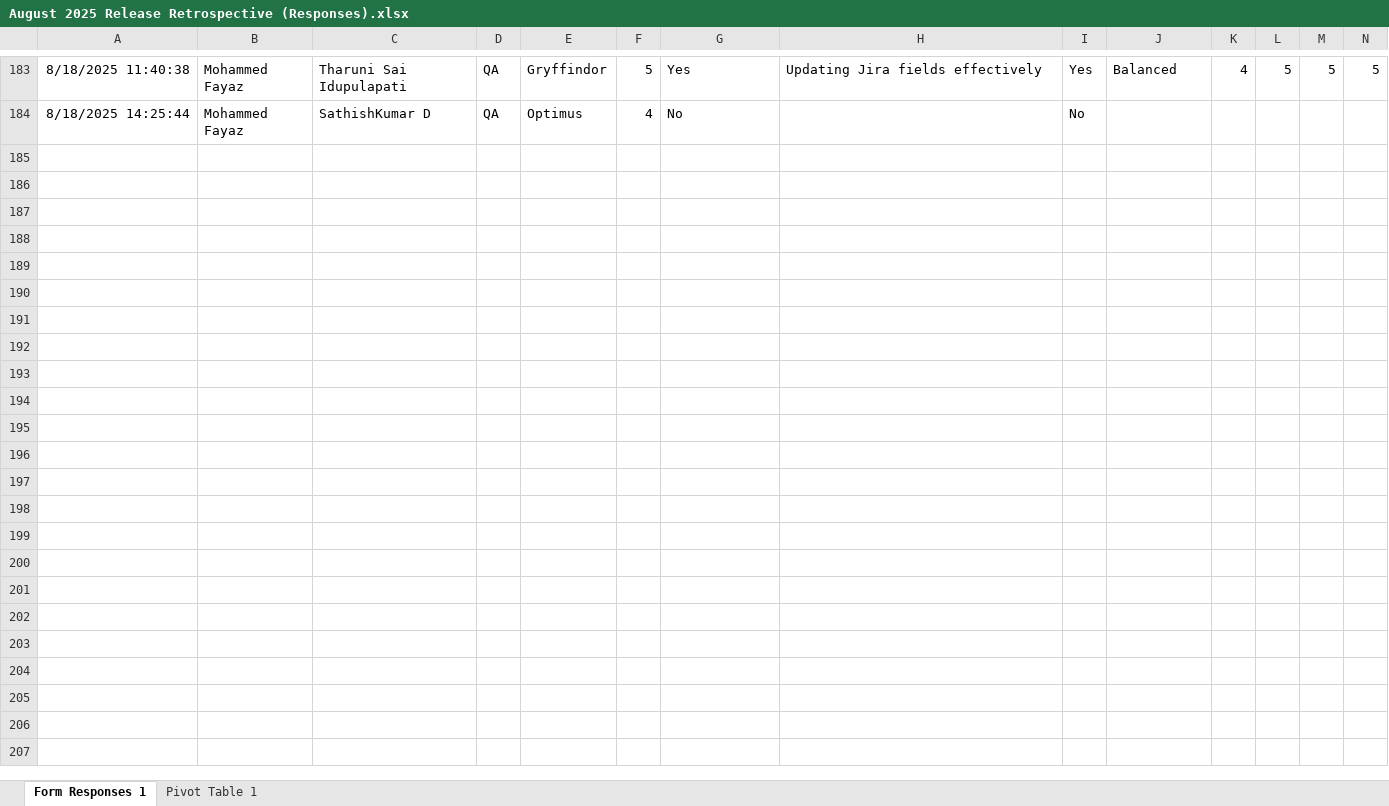
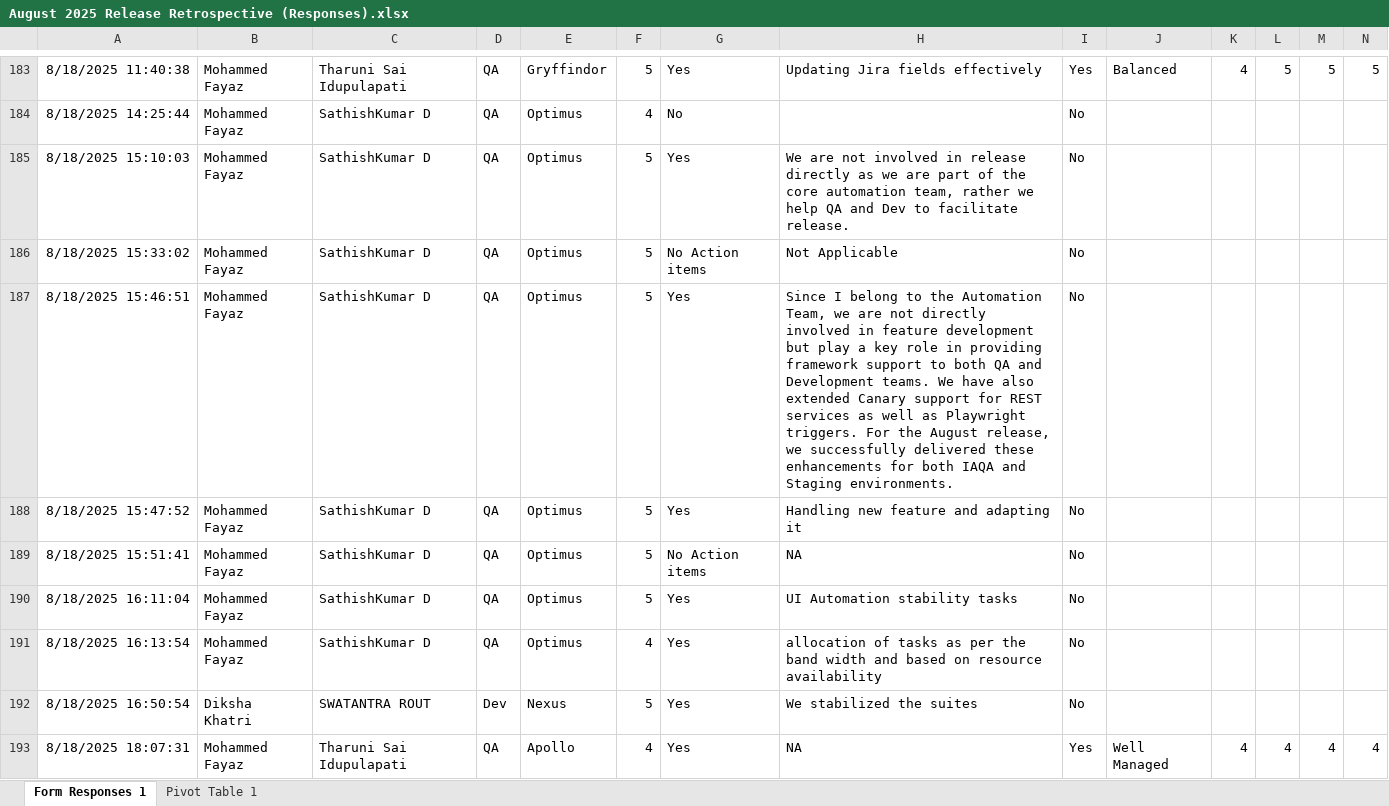
Before and after one commit to rajendranjj-ai/retrospective-analysis, an Excel workbook: Retrospectives/August 2025 Release Retrospective (Responses).xlsx, sheet Form Responses 1, drawn as a sheet; only a part is shown, gaps mark what is left out; values as stored, in another font and other column widths than the file's, no borders; table styles not drawn; rows hold the shown columns only; the diff covers the shown part only; the diff names each change by its address in the sheet, - before the commit and + after, or states it on an @@ line.

```diff
--- a/Retrospectives/August 2025 Release Retrospective (Responses).xlsx (sheet Form Responses 1)
+++ b/Retrospectives/August 2025 Release Retrospective (Responses).xlsx (sheet Form Responses 1)
+row 185: 8/18/2025 15:10:03 | Mohammed Fayaz | SathishKumar D | QA | Optimus | 5 | Yes | We are not involved in release directly as we are part of the core automation team, rather we help QA and Dev to facilitate release. | No
+row 186: 8/18/2025 15:33:02 | Mohammed Fayaz | SathishKumar D | QA | Optimus | 5 | No Action items | Not Applicable | No
+row 187: 8/18/2025 15:46:51 | Mohammed Fayaz | SathishKumar D | QA | Optimus | 5 | Yes | Since I belong to the Automation Team, we are not directly involved in feature development but play a key role in providing framework support to both QA and Development teams. We have also extended Canary support for REST services as well as Playwright triggers. For the August release, we successfully delivered these enhancements for both IAQA and Staging environments. | No
+row 188: 8/18/2025 15:47:52 | Mohammed Fayaz | SathishKumar D | QA | Optimus | 5 | Yes | Handling new feature and adapting it | No
+row 189: 8/18/2025 15:51:41 | Mohammed Fayaz | SathishKumar D | QA | Optimus | 5 | No Action items | NA | No
+row 190: 8/18/2025 16:11:04 | Mohammed Fayaz | SathishKumar D | QA | Optimus | 5 | Yes | UI Automation stability tasks | No
+row 191: 8/18/2025 16:13:54 | Mohammed Fayaz | SathishKumar D | QA | Optimus | 4 | Yes | allocation of tasks as per the band width and based on resource availability | No
+row 192: 8/18/2025 16:50:54 | Diksha Khatri | SWATANTRA ROUT | Dev | Nexus | 5 | Yes | We stabilized the suites | No
+row 193: 8/18/2025 18:07:31 | Mohammed Fayaz | Tharuni Sai Idupulapati | QA | Apollo | 4 | Yes | NA | Yes | Well Managed | 4 | 4 | 4 | 4
```
Also changed, not shown: 14 added rows elsewhere in this sheet, sheet Pivot Table 1, 3 other files.
